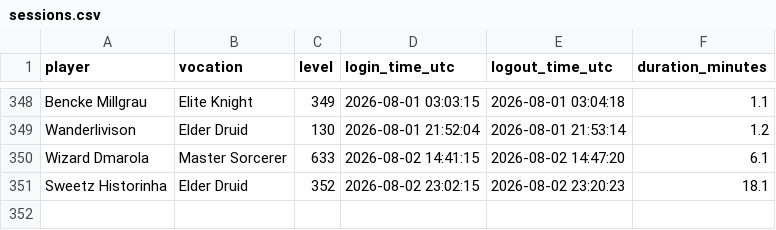
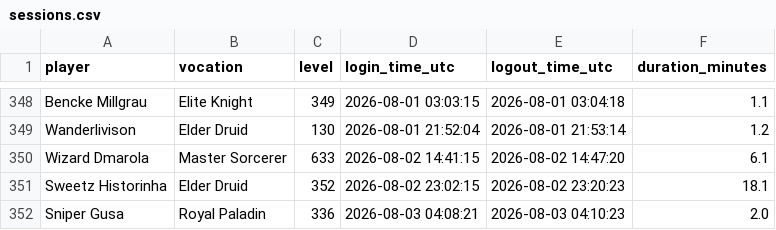
Before and after one commit to gderich/tibia-monitor-quintaserieead, a CSV file: sessions.csv, drawn as a sheet; only a part is shown, gaps mark what is left out; the diff names each change by its address in the sheet, - before the commit and + after, or states it on an @@ line.

```diff
--- a/sessions.csv
+++ b/sessions.csv
+row 352: Sniper Gusa | Royal Paladin | 336 | 2026-08-03 04:08:21 | 2026-08-03 04:10:23 | 2.0
```
Also changed, not shown: 2 other files.
